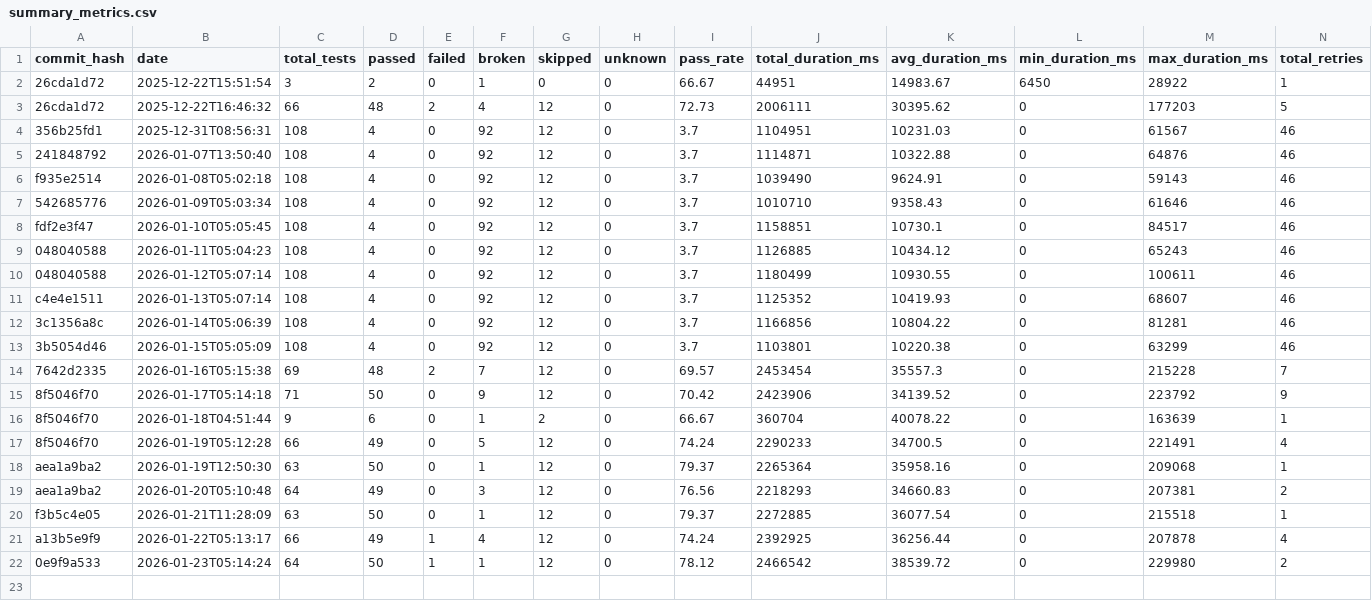
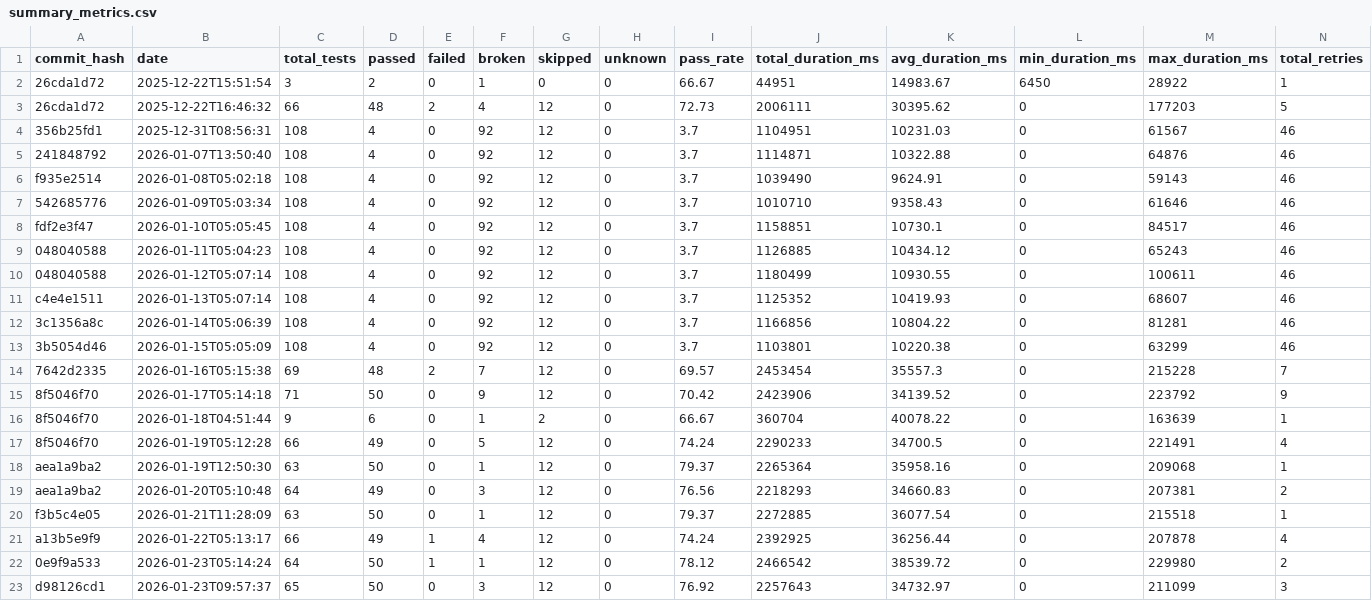
Before and after one commit to status-im/status-app-benchmarks, a CSV file: data/summary_metrics.csv, drawn as a sheet; only a part is shown; rows hold the shown columns only; the diff names each change by its address in the sheet, - before the commit and + after, or states it on an @@ line.

```diff
--- a/data/summary_metrics.csv
+++ b/data/summary_metrics.csv
+row 23: d98126cd1 | 2026-01-23T09:57:37 | 65 | 50 | 0 | 3 | 12 | 0 | 76.92 | 2257643 | 34732.97 | 0 | 211099 | 3
```
Also changed, not shown: data/performance_metrics.csv, 6 other files.
